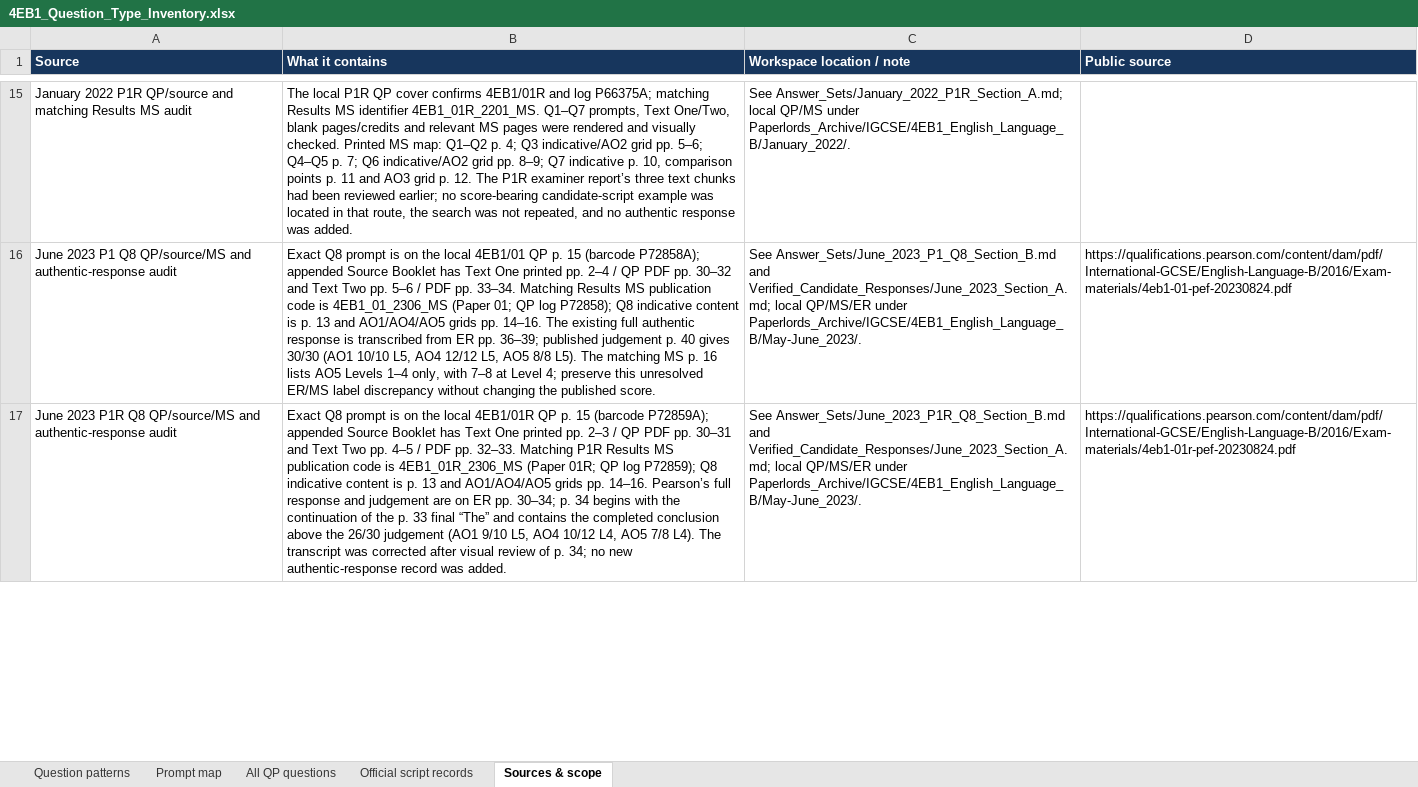
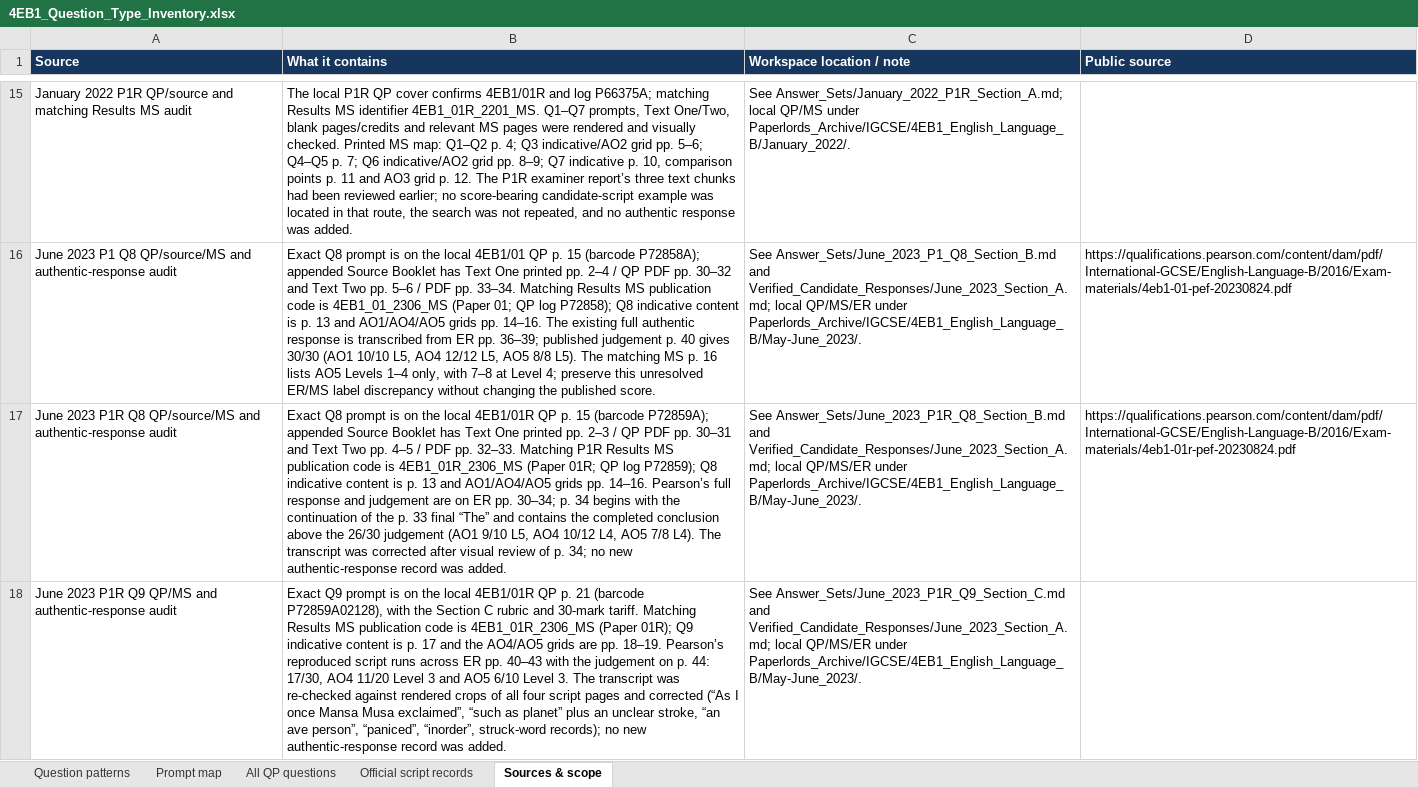
Before and after one commit to MythicalXenos/IGCSE-Omega, an Excel workbook: English_Answer_Bank/4EB1_Question_Type_Inventory.xlsx, sheet Sources & scope, drawn as a sheet; only a part is shown, gaps mark what is left out; values as stored, in another font and other column widths than the file's, no borders; table styles not drawn; the diff covers the shown part only; the diff names each change by its address in the sheet, - before the commit and + after, or states it on an @@ line.

Commit message:
Complete June 2023 P1R Q9 with facsimile-corrected 17/30 authentic response
- Re-read ER pp. 40-43 from rendered crops; corrected the P1R Q9 transcript
  ('As I once Mansa Musa exclaimed', 'such as planet' + unclear stroke,
  'an ave person' not 'average person', 'paniced' not 'punished', 'inorder',
  'poull') and recorded the struck-word readings.
- New Answer_Sets/June_2023_P1R_Q9_Section_C.md: exact QP p. 21, MS
  4EB1_01R_2306_MS pp. 17-19, published AO4 11/20 L3 + AO5 6/10 L3 = 17/30,
  ER pp. 39-40 question commentary, strengths/limits and 20/30 routing.
- coverage.csv + workbook: 167/253 COMPLETE (66.0%), 86 outstanding;
  June 2023 P1R now 9 of 11.
- Counter/queue files and builder constants updated; next batch P1R Q10;
  workbook and DOCX rebuilt.

Co-authored-by: arena-agent <297053741+arena-agent@users.noreply.github.com>

```diff
--- a/English_Answer_Bank/4EB1_Question_Type_Inventory.xlsx (sheet Sources & scope)
+++ b/English_Answer_Bank/4EB1_Question_Type_Inventory.xlsx (sheet Sources & scope)
+row 18: June 2023 P1R Q9 QP/MS and authentic-response audit | Exact Q9 prompt is on the local 4EB1/01R QP p. 21 (barcode P72859A02128), with the Section C rubric and 30-mark tariff. Matching Results MS publication code is 4EB1_01R_2306_MS (Paper 01R); Q9 indicative content is p. 17 and the AO4/AO5 grids are pp. 18–19. Pearson’s reproduced script runs across ER pp. 40–43 with the judgement on p. 44: 17/30, AO4 11/20 Level 3 and AO5 6/10 Level 3. The transcript was re-checked against rendered crops of all four script pages and corrected (“As I once Mansa Musa exclaimed”, “such as planet” plus an unclear stroke, “an ave person”, “paniced”, “inorder”, struck-word records); no new authentic-response record was added. | See Answer_Sets/June_2023_P1R_Q9_Section_C.md and Verified_Candidate_Responses/June_2023_Section_A.md; local QP/MS/ER under Paperlords_Archive/IGCSE/4EB1_English_Language_B/May-June_2023/.
```
Also changed, not shown: 3 edited cells elsewhere in this sheet, sheet All QP questions, sheet Official script records, 13 other files.
